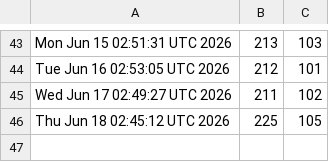
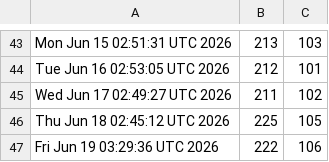
Before and after one commit to akshat-chaturvedi/CATCH, a CSV file: clones.csv, drawn as a sheet; only a part is shown, gaps mark what is left out.

```diff
--- a/clones.csv
+++ b/clones.csv
@@ -46 +46,2 @@ Wed Jun 17 02:49:27 UTC 2026,211,102
 Thu Jun 18 02:45:12 UTC 2026,225,105
+Fri Jun 19 03:29:36 UTC 2026,222,106
```
Also changed, not shown: views.csv.
